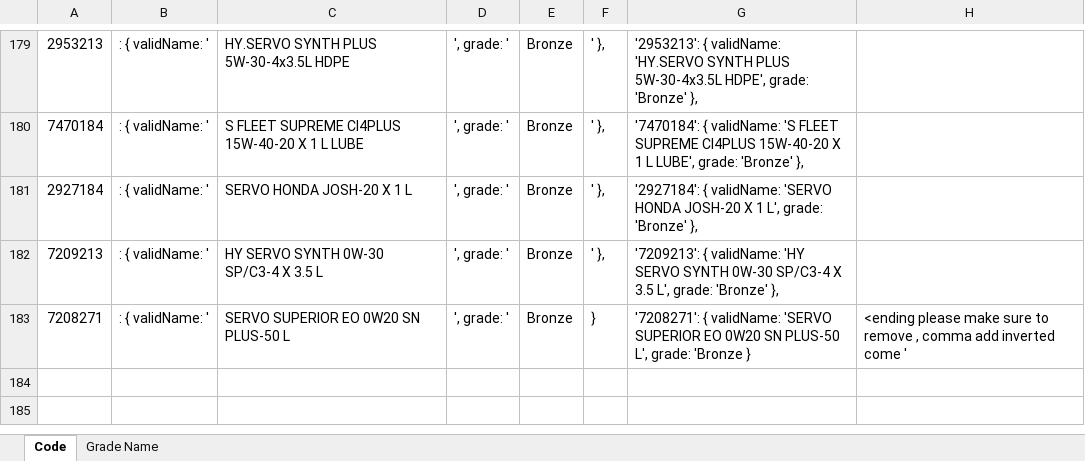
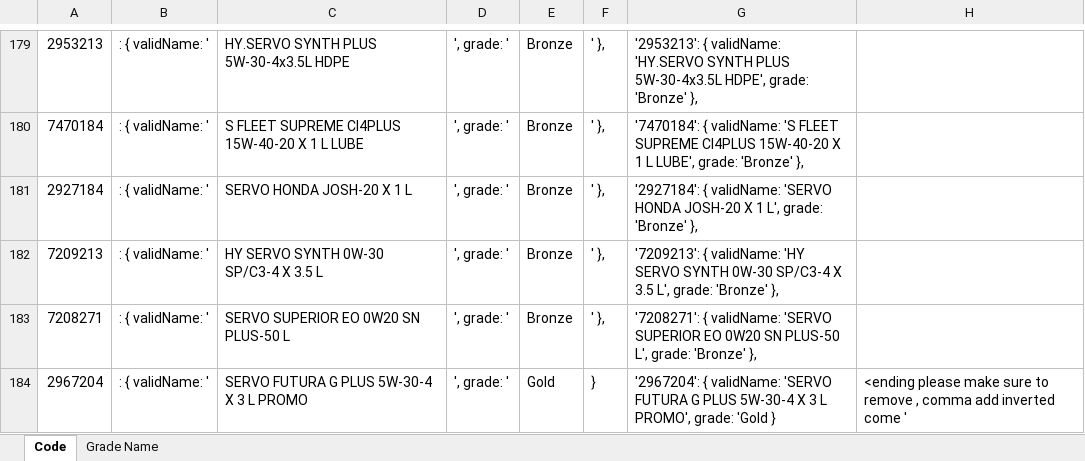
Before and after one commit to alh-5/site, an Excel workbook: Grade/Grade_code.xlsx, sheet Code, drawn as a sheet; only a part is shown, gaps mark what is left out; values as stored, in another font and other column widths than the file's, no borders; the diff names each change by its address in the sheet, - before the commit and + after, or states it on an @@ line.

Commit message:
next-1

```diff
--- a/Grade/Grade_code.xlsx (sheet Code)
+++ b/Grade/Grade_code.xlsx (sheet Code)
-F183: }
+F183: ' },
-G183: …L', grade: 'Bronze }
+G183: …L', grade: 'Bronze' },
-H183: <ending please make sure to remove , comma add inverted come '
+H183: (empty)
+row 184: 2967204 | : { validName: ' | SERVO FUTURA G PLUS 5W-30-4 X 3 L PROMO | ', grade: ' | Gold | } | '2967204': { validName: 'SERVO FUTURA G PLUS 5W-30-4 X 3 L PROMO', grade: 'Gold } | <ending please make sure to remove , comma add inverted come '
```
Also changed, not shown: sheet Grade Name, formulas that keep their value.
